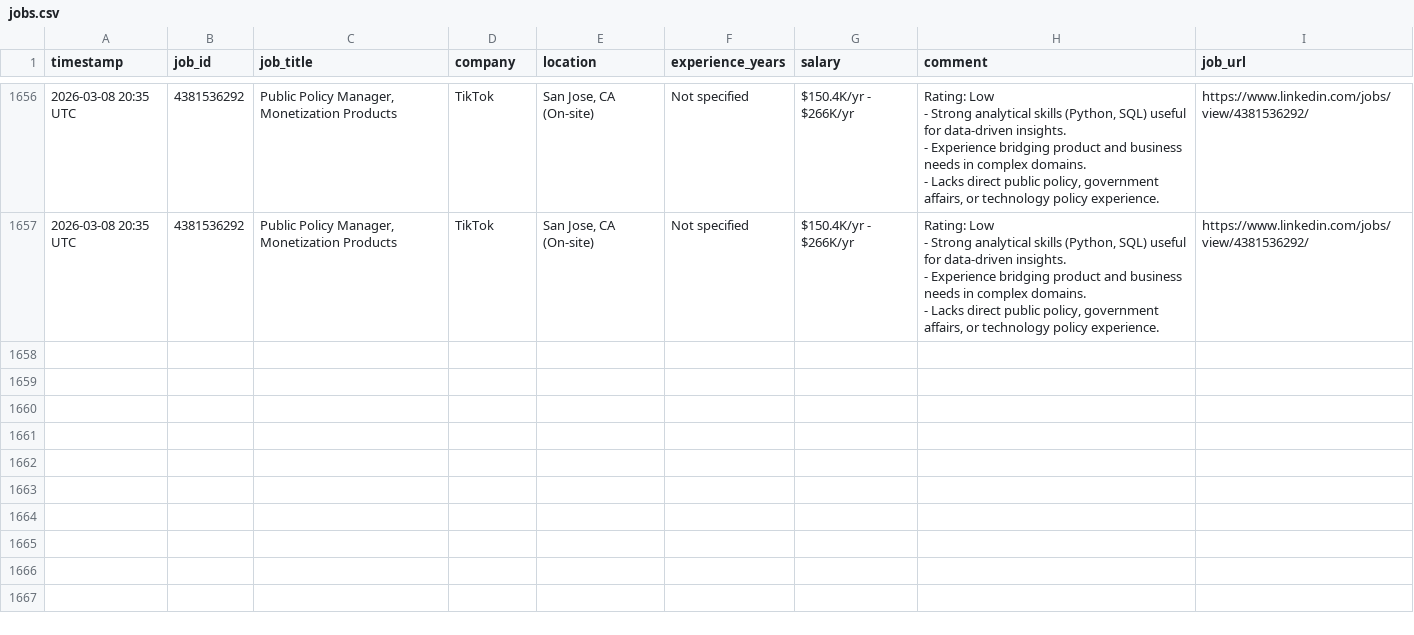
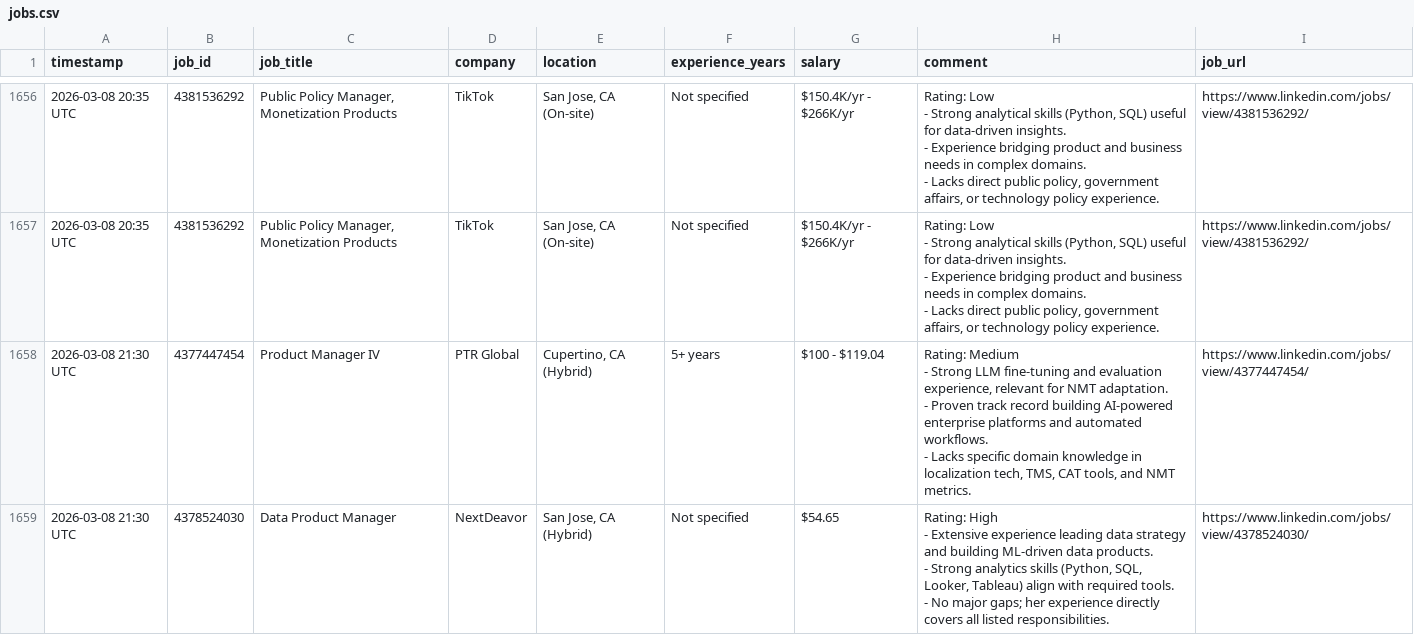
Before and after one commit to emmayisun/linkedin-job-tracker, a CSV file: jobs.csv, drawn as a sheet; only a part is shown, gaps mark what is left out; ↵ is a line break in a cell; the diff names each change by its address in the sheet, - before the commit and + after, or states it on an @@ line.

```diff
--- a/jobs.csv
+++ b/jobs.csv
+row 1658: 2026-03-08 21:30 UTC | 4377447454 | Product Manager IV | PTR Global | Cupertino, CA (Hybrid) | 5+ years | $100 - $119.04 | Rating: Medium ↵ - Strong LLM fine-tuning and evaluation experience, relevant for NMT adaptation. ↵ - Proven track record building AI-powered enterprise platforms and automated workflows. ↵ - Lacks specific domain knowledge in localization tech, TMS, CAT tools, and NMT metrics. | https://www.linkedin.com/jobs/view/4377447454/
+row 1659: 2026-03-08 21:30 UTC | 4378524030 | Data Product Manager | NextDeavor | San Jose, CA (Hybrid) | Not specified | $54.65 | Rating: High ↵ - Extensive experience leading data strategy and building ML-driven data products. ↵ - Strong analytics skills (Python, SQL, Looker, Tableau) align with required tools. ↵ - No major gaps; her experience directly covers all listed responsibilities. | https://www.linkedin.com/jobs/view/4378524030/
```
